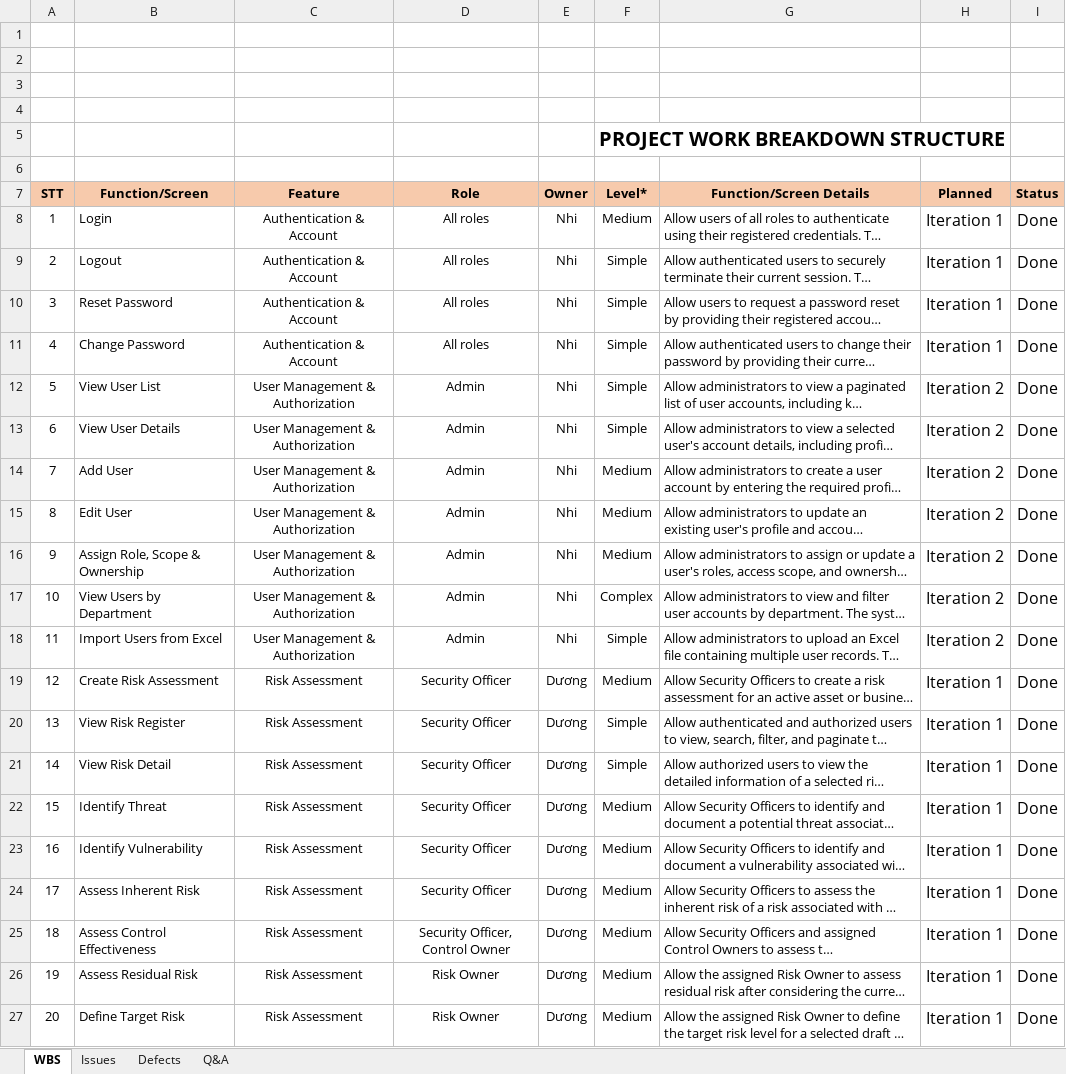
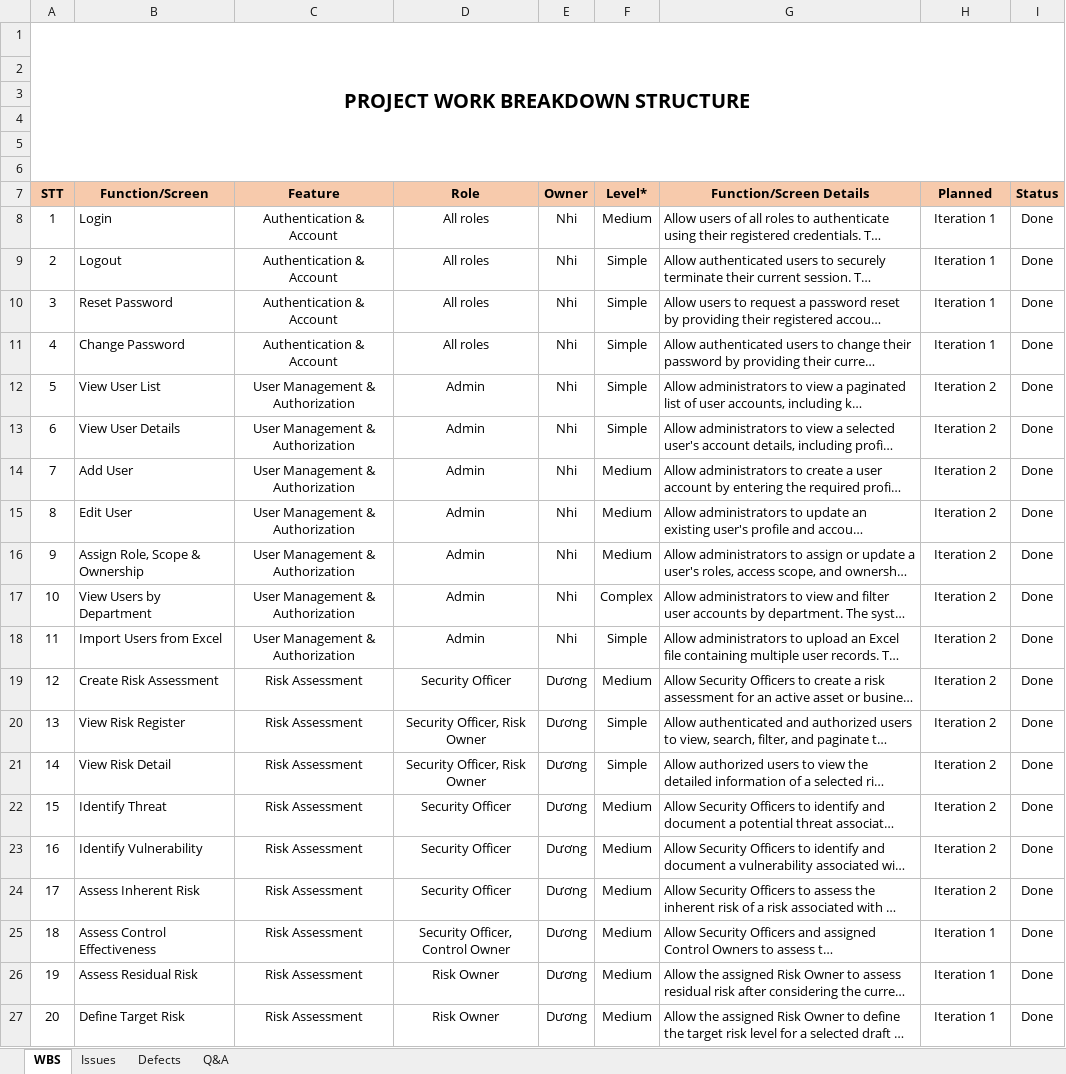
Before and after one commit to phamvanhoai/SecuraAI-Backend, an Excel workbook: project-docs/new/Report3_Project Tracking.xlsx, sheet WBS, drawn as a sheet; only a part is shown; long unchanged cells end in …; values as stored, in another font and other column widths than the file's, no borders; charts and pictures not drawn; the diff covers the shown part only; the diff names each change by its address in the sheet, - before the commit and + after, or states it on an @@ line.

Commit message:
docs(project): update tracking and workflow guides

```diff
--- a/project-docs/new/Report3_Project Tracking.xlsx (sheet WBS)
+++ b/project-docs/new/Report3_Project Tracking.xlsx (sheet WBS)
@@ column A (STT) renumbered between rows 1 and 124 @@
+A1:I6 merged
-F5 (Level*): PROJECT WORK BREAKDOWN STRUCTURE
+F5 (Level*): (empty)
@@ H8:I27 text size: smaller @@
-H19:H24 (Planned): Iteration 1
+H19:H24 (Planned): Iteration 2
-D20:D21 (Role): Security Officer
+D20:D21 (Role): Security Officer, Risk Owner
```
Also changed, not shown: 1 added row, 7 edited cells and cell formats elsewhere in this sheet, sheet Q&A, sheet Issues, sheet Defects, charts or pictures, 11 other files.
